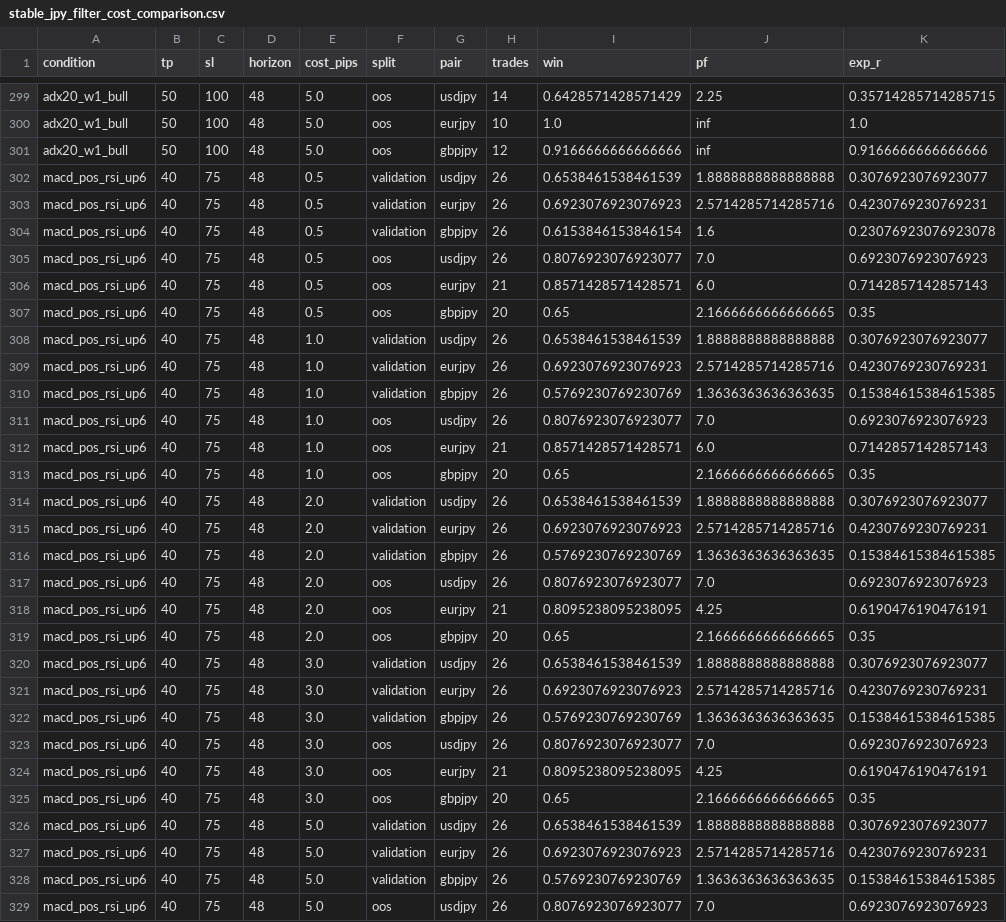
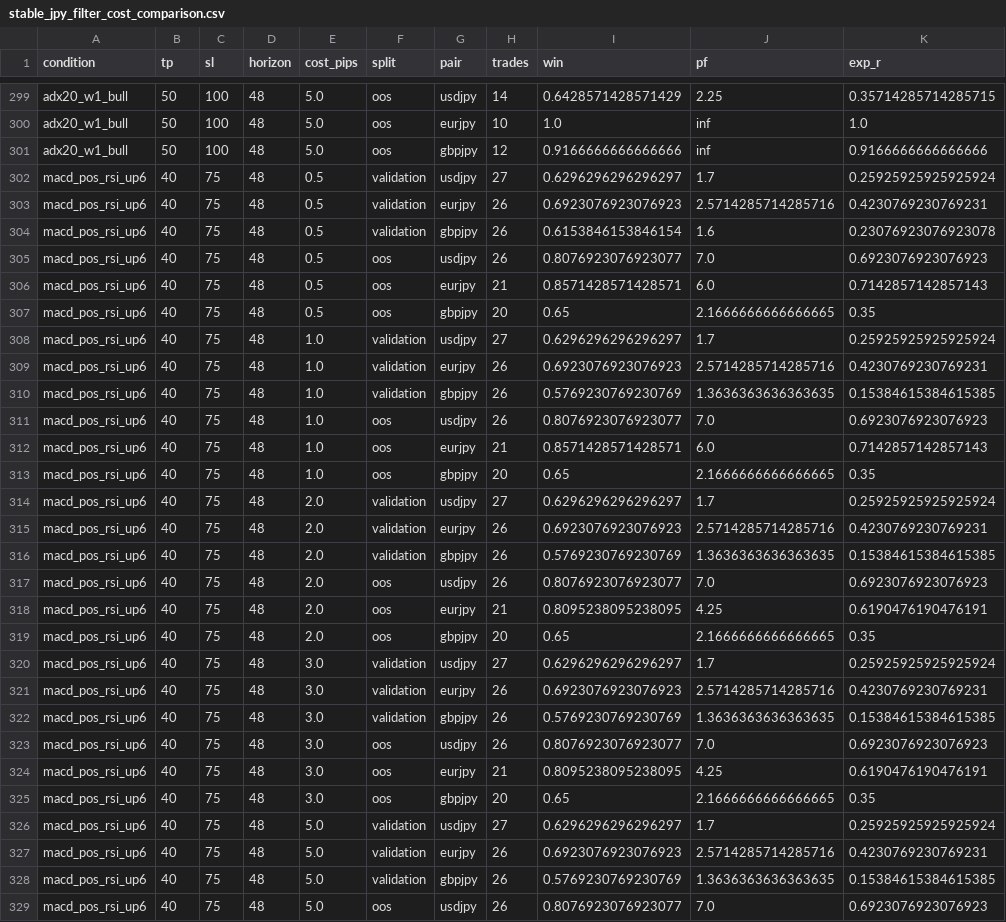
Before and after one commit to rikuudon24-beep/chair-scale, a CSV file: research/h1/results/stable_jpy_filter_cost_comparison.csv, drawn as a sheet; only a part is shown, gaps mark what is left out; the diff covers the shown part only.

```diff
--- a/research/h1/results/stable_jpy_filter_cost_comparison.csv
+++ b/research/h1/results/stable_jpy_filter_cost_comparison.csv
@@ -301,3 +301,3 @@ adx20_w1_bull,50,100,48,5.0,oos,eurjpy,10,1.0,inf,1.0
 adx20_w1_bull,50,100,48,5.0,oos,gbpjpy,12,0.9166666666666666,inf,0.9166666666666666
-macd_pos_rsi_up6,40,75,48,0.5,validation,usdjpy,26,0.6538461538461539,1.8888888888888888,0.3076923076923077
+macd_pos_rsi_up6,40,75,48,0.5,validation,usdjpy,27,0.6296296296296297,1.7,0.25925925925925924
 macd_pos_rsi_up6,40,75,48,0.5,validation,eurjpy,26,0.6923076923076923,2.5714285714285716,0.4230769230769231
@@ -307,3 +307,3 @@ macd_pos_rsi_up6,40,75,48,0.5,oos,eurjpy,21,0.8571428571428571,6.0,0.71428571428
 macd_pos_rsi_up6,40,75,48,0.5,oos,gbpjpy,20,0.65,2.1666666666666665,0.35
-macd_pos_rsi_up6,40,75,48,1.0,validation,usdjpy,26,0.6538461538461539,1.8888888888888888,0.3076923076923077
+macd_pos_rsi_up6,40,75,48,1.0,validation,usdjpy,27,0.6296296296296297,1.7,0.25925925925925924
 macd_pos_rsi_up6,40,75,48,1.0,validation,eurjpy,26,0.6923076923076923,2.5714285714285716,0.4230769230769231
@@ -313,3 +313,3 @@ macd_pos_rsi_up6,40,75,48,1.0,oos,eurjpy,21,0.8571428571428571,6.0,0.71428571428
 macd_pos_rsi_up6,40,75,48,1.0,oos,gbpjpy,20,0.65,2.1666666666666665,0.35
-macd_pos_rsi_up6,40,75,48,2.0,validation,usdjpy,26,0.6538461538461539,1.8888888888888888,0.3076923076923077
+macd_pos_rsi_up6,40,75,48,2.0,validation,usdjpy,27,0.6296296296296297,1.7,0.25925925925925924
 macd_pos_rsi_up6,40,75,48,2.0,validation,eurjpy,26,0.6923076923076923,2.5714285714285716,0.4230769230769231
@@ -319,3 +319,3 @@ macd_pos_rsi_up6,40,75,48,2.0,oos,eurjpy,21,0.8095238095238095,4.25,0.6190476190
 macd_pos_rsi_up6,40,75,48,2.0,oos,gbpjpy,20,0.65,2.1666666666666665,0.35
-macd_pos_rsi_up6,40,75,48,3.0,validation,usdjpy,26,0.6538461538461539,1.8888888888888888,0.3076923076923077
+macd_pos_rsi_up6,40,75,48,3.0,validation,usdjpy,27,0.6296296296296297,1.7,0.25925925925925924
 macd_pos_rsi_up6,40,75,48,3.0,validation,eurjpy,26,0.6923076923076923,2.5714285714285716,0.4230769230769231
@@ -325,3 +325,3 @@ macd_pos_rsi_up6,40,75,48,3.0,oos,eurjpy,21,0.8095238095238095,4.25,0.6190476190
 macd_pos_rsi_up6,40,75,48,3.0,oos,gbpjpy,20,0.65,2.1666666666666665,0.35
-macd_pos_rsi_up6,40,75,48,5.0,validation,usdjpy,26,0.6538461538461539,1.8888888888888888,0.3076923076923077
+macd_pos_rsi_up6,40,75,48,5.0,validation,usdjpy,27,0.6296296296296297,1.7,0.25925925925925924
 macd_pos_rsi_up6,40,75,48,5.0,validation,eurjpy,26,0.6923076923076923,2.5714285714285716,0.4230769230769231
```
Also changed, not shown: 180 edited cells elsewhere in this file, research/h1/results/candidate_results.csv, research/h1/results/cross_pair_validation.csv, 31 other files.
